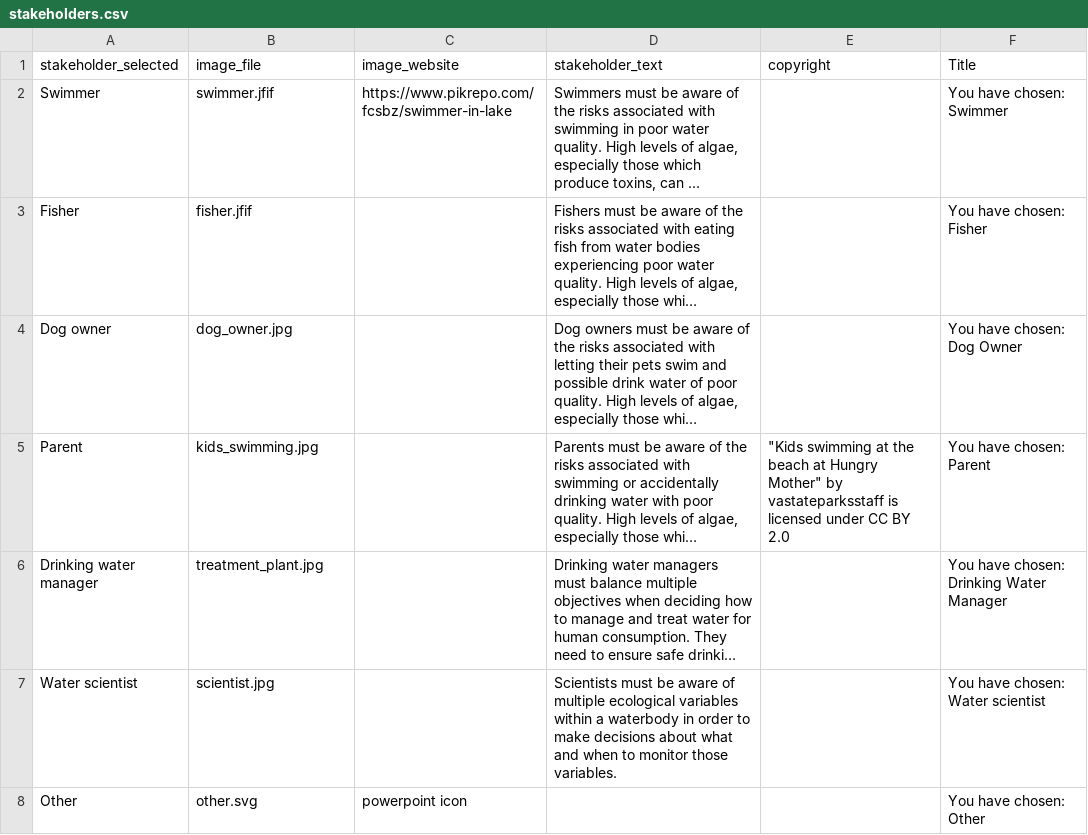
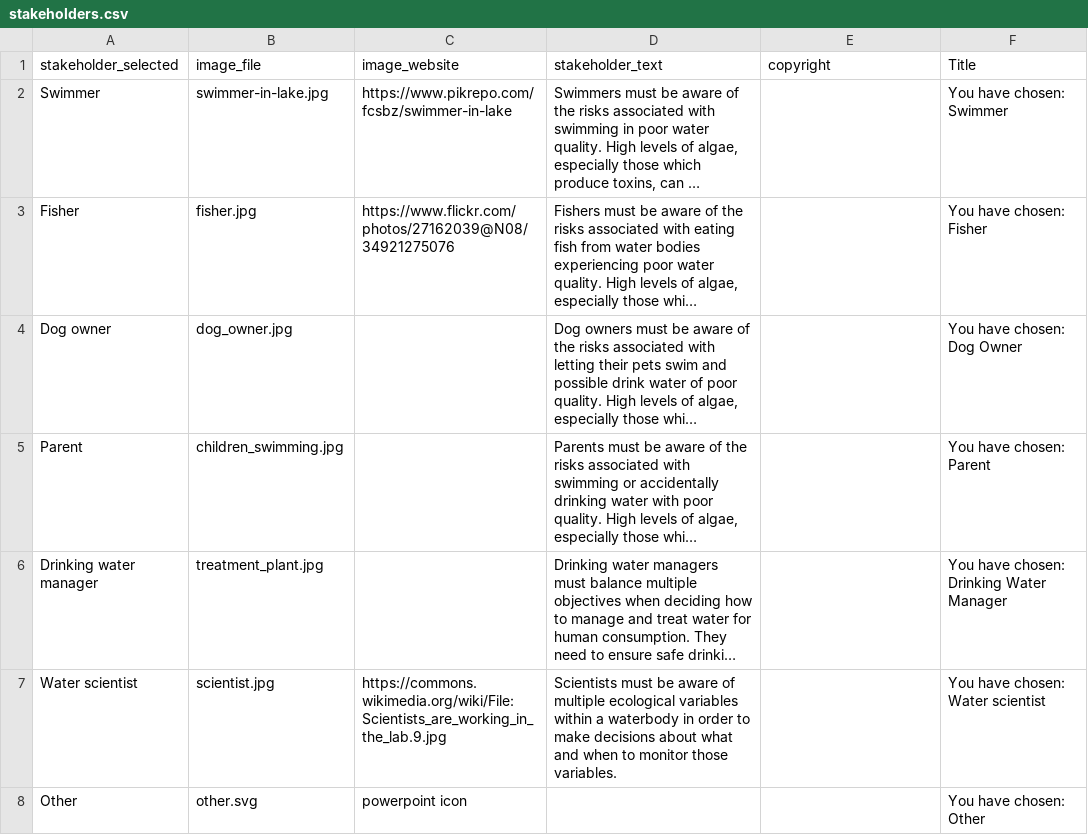
Before and after one commit to MacrosystemsEDDIE/module8, a CSV file: data/stakeholders.csv, drawn as a sheet; long unchanged cells end in …; the diff names each change by its address in the sheet, - before the commit and + after, or states it on an @@ line.

Commit message:
file updates, photo credit attribution

```diff
--- a/data/stakeholders.csv
+++ b/data/stakeholders.csv
-B2 (image_file): swimmer.jfif
+B2 (image_file): swimmer-in-lake.jpg
-B3 (image_file): fisher.jfif
+B3 (image_file): fisher.jpg
-C3 (image_website): (empty)
+C3 (image_website): https://www.flickr.com/photos/27162039@N08/34921275076
-B5 (image_file): kids_swimming.jpg
+B5 (image_file): children_swimming.jpg
-E5 (copyright): "Kids swimming at the beach at Hungry Mother" by vastateparksstaff is licensed under CC BY 2.0
+E5 (copyright): (empty)
-C7 (image_website): (empty)
+C7 (image_website): https://commons.wikimedia.org/wiki/File:Scientists_are_working_in_the_lab.9.jpg
```
